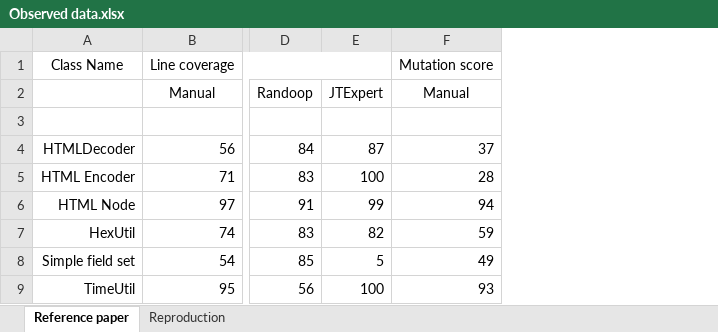
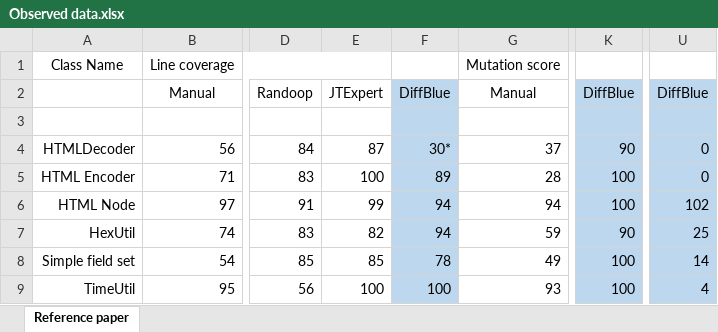
Before and after one commit to sharma-shray/MSR, an Excel workbook: Data/Observed data.xlsx, sheet Reference paper, drawn as a sheet; only a part is shown, gaps mark what is left out; values as stored, in another font and other column widths than the file's, no borders; the diff names each change by its address in the sheet, - before the commit and + after, or states it on an @@ line.

```diff
--- a/Data/Observed data.xlsx (sheet Reference paper)
+++ b/Data/Observed data.xlsx (sheet Reference paper)
-sheet tab: Reproduction
+column F, rows 2-9: DiffBlue |  | 30* | 89 | 94 | 94 | 78 | 100
+column K, rows 2-9: DiffBlue |  | 90 | 100 | 100 | 90 | 100 | 100
+column U, rows 2-9: DiffBlue |  | 0 | 0 | 102 | 25 | 14 | 4
-E8: 5
+E8: 85
```
Also changed, not shown: 17 other files.
